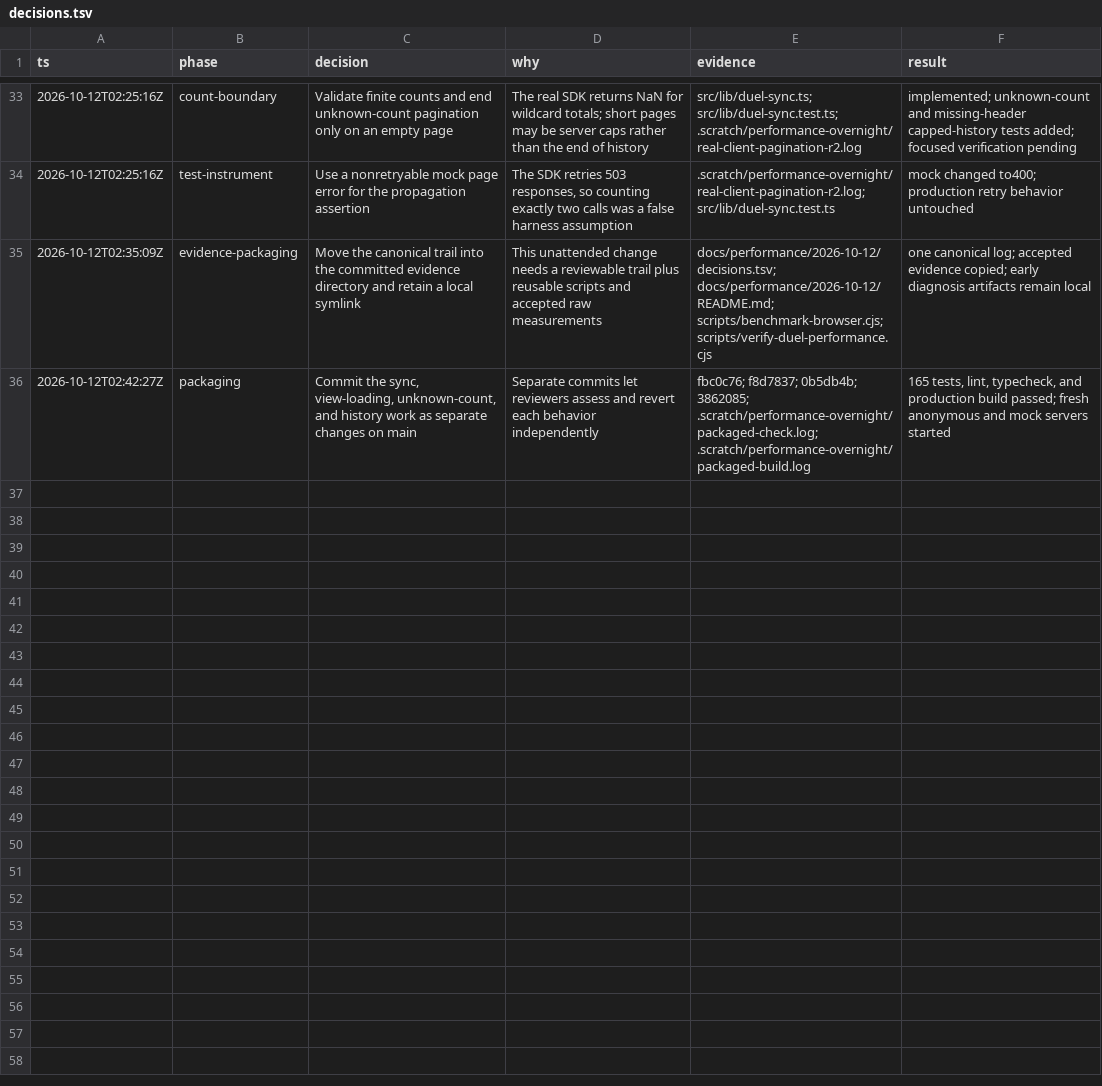
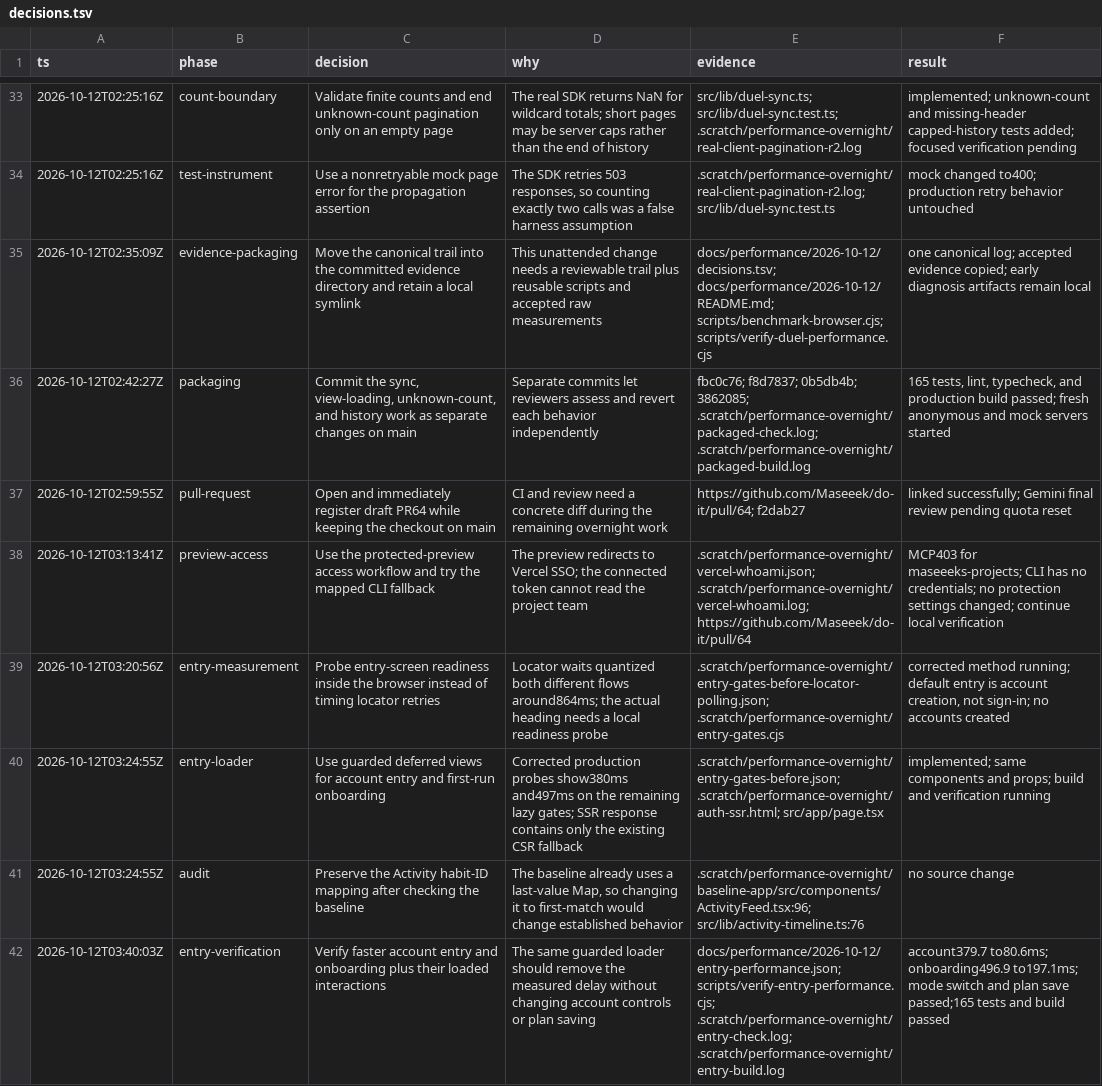
Before and after one commit to Maseeek/do-it, a TSV file: docs/performance/2026-10-12/decisions.tsv, drawn as a sheet; only a part is shown, gaps mark what is left out; the diff names each change by its address in the sheet, - before the commit and + after, or states it on an @@ line.

Commit message:
perf(entry): render account and onboarding screens promptly
Use the guarded deferred-view resource for the remaining account and
first-run onboarding loaders. The same production probes remove about
300 ms from each flow while keeping their components and props intact.

Add a reusable entry benchmark and verify signup/sign-in switching and
saving the first habit plan against the local mock. Record corrected
browser-local timing, raw measurements, CI status, and preview limits.

Refs #63.

```diff
--- a/docs/performance/2026-10-12/decisions.tsv
+++ b/docs/performance/2026-10-12/decisions.tsv
+row 37: 2026-10-12T02:59:55Z | pull-request | Open and immediately register draft PR64 while keeping the checkout on main | CI and review need a concrete diff during the remaining overnight work | https://github.com/Maseeek/do-it/pull/64; f2dab27 | linked successfully; Gemini final review pending quota reset
+row 38: 2026-10-12T03:13:41Z | preview-access | Use the protected-preview access workflow and try the mapped CLI fallback | The preview redirects to Vercel SSO; the connected token cannot read the project team | .scratch/performance-overnight/vercel-whoami.json; .scratch/performance-overnight/vercel-whoami.log; https://github.com/Maseeek/do-it/pull/64 | MCP403 for maseeeks-projects; CLI has no credentials; no protection settings changed; continue local verification
+row 39: 2026-10-12T03:20:56Z | entry-measurement | Probe entry-screen readiness inside the browser instead of timing locator retries | Locator waits quantized both different flows around864ms; the actual heading needs a local readiness probe | .scratch/performance-overnight/entry-gates-before-locator-polling.json; .scratch/performance-overnight/entry-gates.cjs | corrected method running; default entry is account creation, not sign-in; no accounts created
+row 40: 2026-10-12T03:24:55Z | entry-loader | Use guarded deferred views for account entry and first-run onboarding | Corrected production probes show380ms and497ms on the remaining lazy gates; SSR response contains only the existing CSR fallback | .scratch/performance-overnight/entry-gates-before.json; .scratch/performance-overnight/auth-ssr.html; src/app/page.tsx | implemented; same components and props; build and verification running
+row 41: 2026-10-12T03:24:55Z | audit | Preserve the Activity habit-ID mapping after checking the baseline | The baseline already uses a last-value Map, so changing it to first-match would change established behavior | .scratch/performance-overnight/baseline-app/src/components/ActivityFeed.tsx:96; src/lib/activity-timeline.ts:76 | no source change
+row 42: 2026-10-12T03:40:03Z | entry-verification | Verify faster account entry and onboarding plus their loaded interactions | The same guarded loader should remove the measured delay without changing account controls or plan saving | docs/performance/2026-10-12/entry-performance.json; scripts/verify-entry-performance.cjs; .scratch/performance-overnight/entry-check.log; .scratch/performance-overnight/entry-build.log | account379.7 to80.6ms; onboarding496.9 to197.1ms; mode switch and plan save passed;165 tests and build passed
```
Also changed, not shown: 6 other files.
